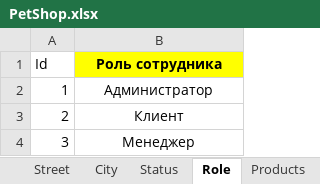
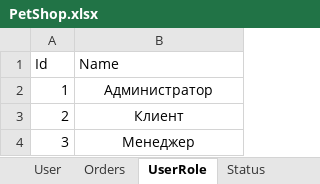
Before and after one commit to limbo000/KT6-_Shikhragimov-Shikhragim-ISP411, an Excel workbook: PetShop.xlsx, sheet UserRole, drawn as a sheet; values as stored, in another font and other column widths than the file's, no borders; the diff names each change by its address in the sheet, - before the commit and + after, or states it on an @@ line.

```diff
--- a/PetShop.xlsx (sheet UserRole)
+++ b/PetShop.xlsx (sheet UserRole)
-sheet tab: Role
+sheet tab: UserRole
@@ sheet tab order changed: User | Orders | UserRole | Status @@
-B1: Роль сотрудника
+B1: Name
@@ B1 fill: #FFFF00 → none, bold: on → off, alignment: center → left @@
```
Also changed, not shown: sheet Products, sheet Order_product, sheet User, sheet Orders, sheet Street, sheet Status, 5 more sheets, other sheet tabs, formulas that keep their value, hidden cells.
